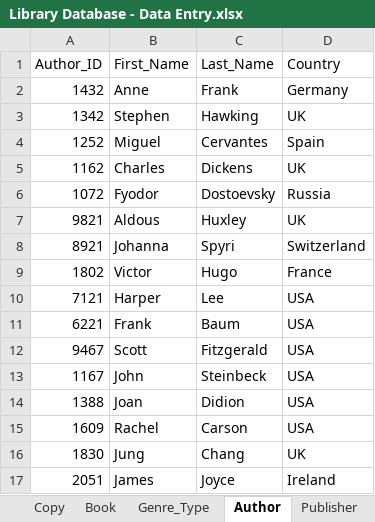
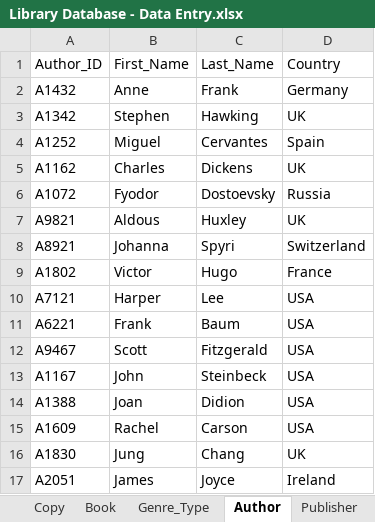
Before and after one commit to shivanidedhia/LibraryDatabaseSQL, an Excel workbook: Library Database - Data Entry.xlsx, sheet Author, drawn as a sheet; values as stored, in another font and other column widths than the file's, no borders; the diff names each change by its address in the sheet, - before the commit and + after, or states it on an @@ line.

```diff
--- a/Library Database - Data Entry.xlsx (sheet Author)
+++ b/Library Database - Data Entry.xlsx (sheet Author)
-A2 (Author_ID): 1432
+A2 (Author_ID): A1432
-A3 (Author_ID): 1342
+A3 (Author_ID): A1342
-A4 (Author_ID): 1252
+A4 (Author_ID): A1252
-A5 (Author_ID): 1162
+A5 (Author_ID): A1162
-A6 (Author_ID): 1072
+A6 (Author_ID): A1072
-A7 (Author_ID): 9821
+A7 (Author_ID): A9821
-A8 (Author_ID): 8921
+A8 (Author_ID): A8921
-A9 (Author_ID): 1802
+A9 (Author_ID): A1802
-A10 (Author_ID): 7121
+A10 (Author_ID): A7121
-A11 (Author_ID): 6221
+A11 (Author_ID): A6221
-A12 (Author_ID): 9467
+A12 (Author_ID): A9467
-A13 (Author_ID): 1167
+A13 (Author_ID): A1167
-A14 (Author_ID): 1388
+A14 (Author_ID): A1388
-A15 (Author_ID): 1609
+A15 (Author_ID): A1609
-A16 (Author_ID): 1830
+A16 (Author_ID): A1830
-A17 (Author_ID): 2051
+A17 (Author_ID): A2051
```
Also changed, not shown: sheet Book_Overdue, sheet Book_Loan, sheet Book_Return, sheet Book_Copy, sheet Loan, sheet Book_Author, 5 more sheets.
